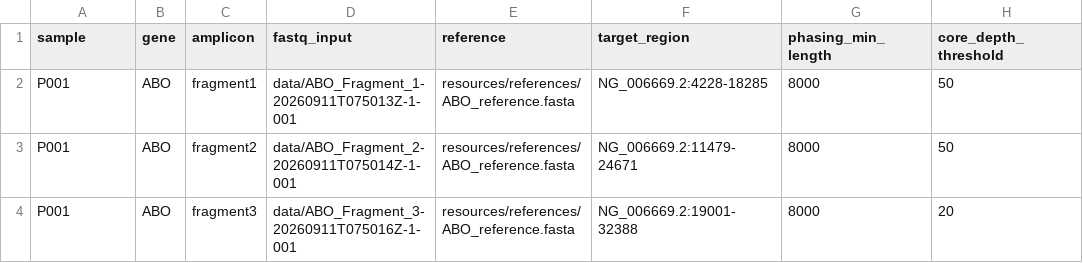
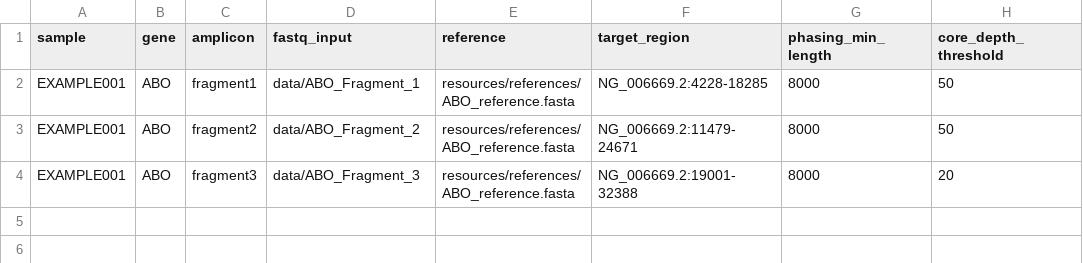
Before and after one commit to mszg/pipeline, a TSV file: config/samples.tsv, drawn as a sheet.

Commit message:
Release v0.7 with integrated Excel evaluation reporting
Add manifest-based, gene-specific technical QC workbooks and JSON evidence, strict and explicit partial reporting paths, environment declarations and focused tests. Document complete pipeline behavior, verification and limitations. Publish source-only examples while retaining excluded historical evidence locally.

```diff
--- a/config/samples.tsv
+++ b/config/samples.tsv
@@ -1,4 +1,4 @@
 sample	gene	amplicon	fastq_input	reference	target_region	phasing_min_length	core_depth_threshold
-P001	ABO	fragment1	data/ABO_Fragment_1-20260911T075013Z-1-001	resources/references/ABO_reference.fasta	NG_006669.2:4228-18285	8000	50
-P001	ABO	fragment2	data/ABO_Fragment_2-20260911T075014Z-1-001	resources/references/ABO_reference.fasta	NG_006669.2:11479-24671	8000	50
-P001	ABO	fragment3	data/ABO_Fragment_3-20260911T075016Z-1-001	resources/references/ABO_reference.fasta	NG_006669.2:19001-32388	8000	20
+EXAMPLE001	ABO	fragment1	data/ABO_Fragment_1	resources/references/ABO_reference.fasta	NG_006669.2:4228-18285	8000	50
+EXAMPLE001	ABO	fragment2	data/ABO_Fragment_2	resources/references/ABO_reference.fasta	NG_006669.2:11479-24671	8000	50
+EXAMPLE001	ABO	fragment3	data/ABO_Fragment_3	resources/references/ABO_reference.fasta	NG_006669.2:19001-32388	8000	20
```
Also changed, not shown: config/kel.samples.tsv, 55 other files.
